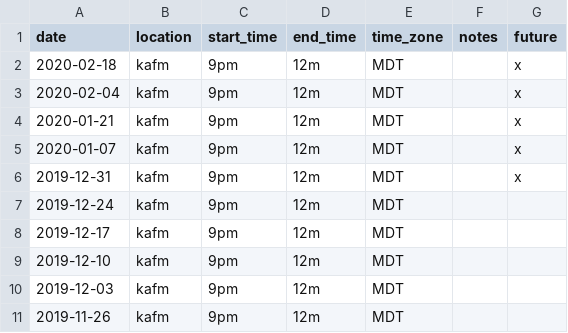
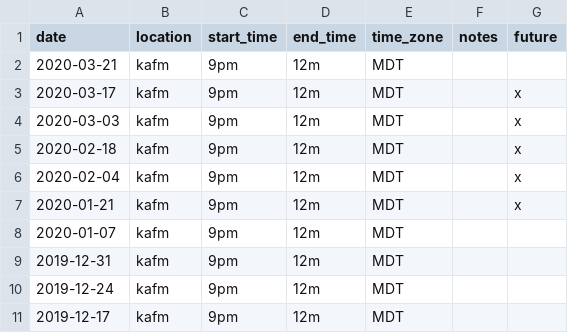
Before and after one commit to ubikorp/lacking.org, a CSV file: _data/schedule.csv, drawn as a sheet; only a part is shown; the shorter side is filled out with more unchanged rows.

```diff
--- a/_data/schedule.csv
+++ b/_data/schedule.csv
@@ -1,2 +1,5 @@
 date,location,start_time,end_time,time_zone,notes,future
+2020-03-21,kafm,9pm,12m,MDT,,
+2020-03-17,kafm,9pm,12m,MDT,,x
+2020-03-03,kafm,9pm,12m,MDT,,x
 2020-02-18,kafm,9pm,12m,MDT,,x
@@ -4,4 +7,4 @@ date,location,start_time,end_time,time_zone,notes,future
 2020-01-21,kafm,9pm,12m,MDT,,x
-2020-01-07,kafm,9pm,12m,MDT,,x
-2019-12-31,kafm,9pm,12m,MDT,,x
+2020-01-07,kafm,9pm,12m,MDT,,
+2019-12-31,kafm,9pm,12m,MDT,,
 2019-12-24,kafm,9pm,12m,MDT,,
```
Also changed, not shown: _data/new_details.csv, _data/playlists/2019-10-22-carnage-bargain.csv, 52 other files.
